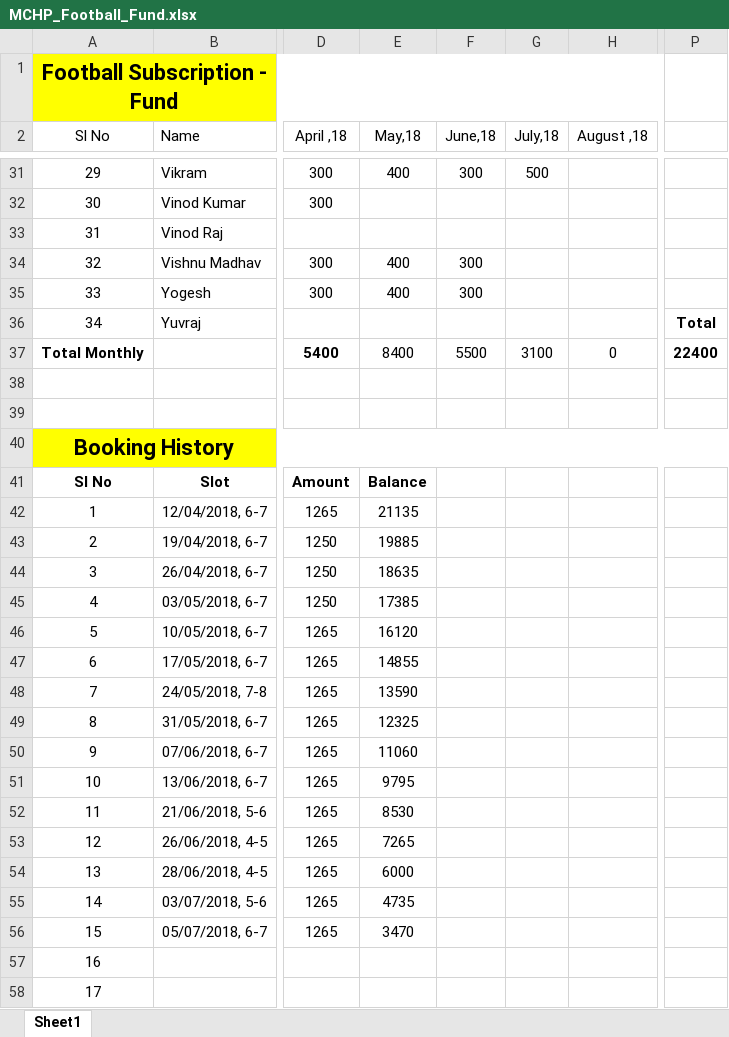
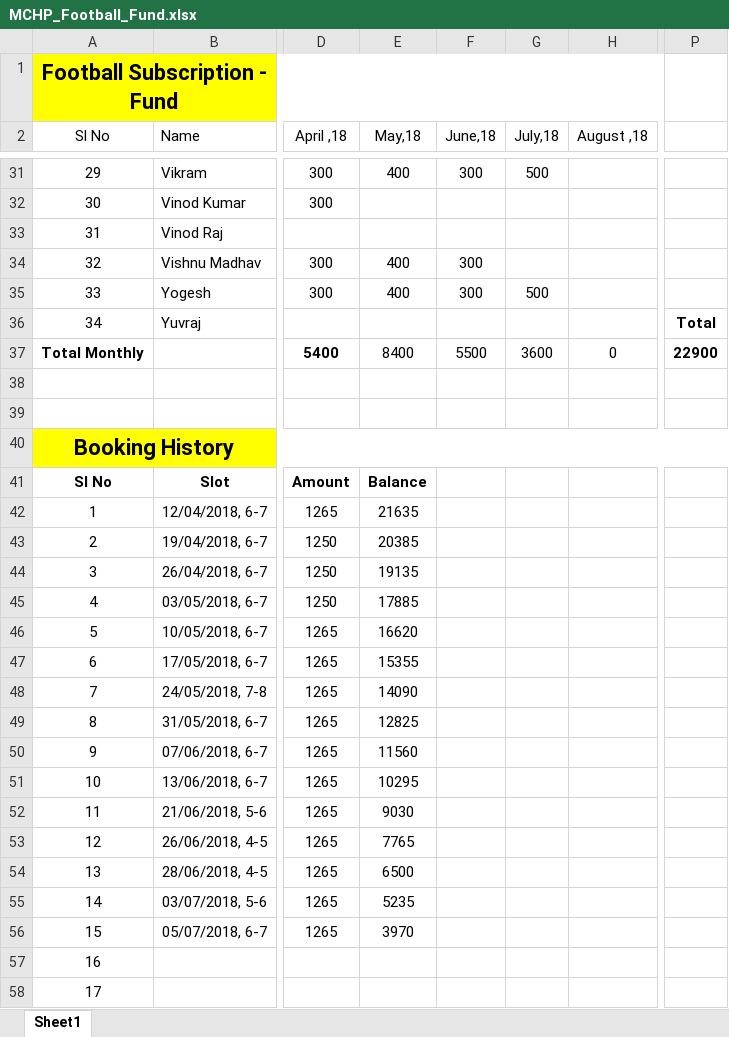
Before and after one commit to TintuVayalattu/fb_fund, an Excel workbook: MCHP_Football_Fund.xlsx, sheet Sheet1, drawn as a sheet; only a part is shown, gaps mark what is left out; values as stored, in another font and other column widths than the file's, no borders; conditional formats not drawn; the diff names each change by its address in the sheet, - before the commit and + after, or states it on an @@ line.

Commit message:
yogesh paid

```diff
--- a/MCHP_Football_Fund.xlsx (sheet Sheet1)
+++ b/MCHP_Football_Fund.xlsx (sheet Sheet1)
-G35 (July,18): (empty)
+G35 (July,18): 500
-G37 (July,18): 3100
+G37 (July,18): 3600
-P37: 22400
+P37: 22900
-E42 (May,18): 21135
+E42 (May,18): 21635
-E43 (May,18): 19885
+E43 (May,18): 20385
-E44 (May,18): 18635
+E44 (May,18): 19135
-E45 (May,18): 17385
+E45 (May,18): 17885
-E46 (May,18): 16120
+E46 (May,18): 16620
-E47 (May,18): 14855
+E47 (May,18): 15355
-E48 (May,18): 13590
+E48 (May,18): 14090
-E49 (May,18): 12325
+E49 (May,18): 12825
-E50 (May,18): 11060
+E50 (May,18): 11560
-E51 (May,18): 9795
+E51 (May,18): 10295
-E52 (May,18): 8530
+E52 (May,18): 9030
-E53 (May,18): 7265
+E53 (May,18): 7765
-E54 (May,18): 6000
+E54 (May,18): 6500
-E55 (May,18): 4735
+E55 (May,18): 5235
-E56 (May,18): 3470
+E56 (May,18): 3970
```
